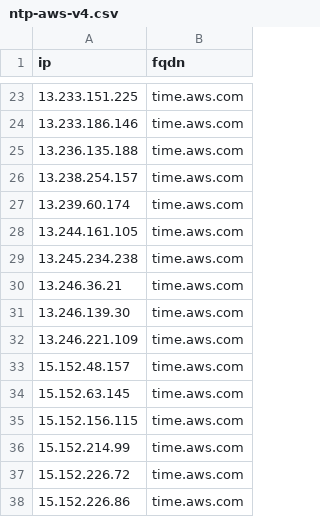
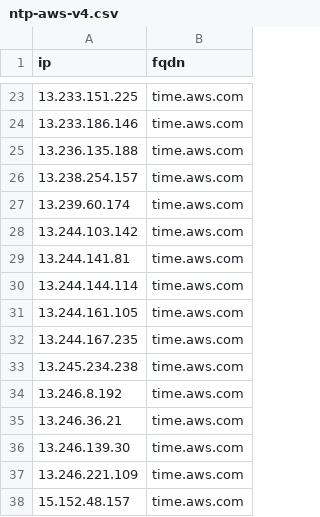
Before and after one commit to k0jir0900/nexus, a CSV file: ntp-finder/providers/ntp-aws-v4.csv, drawn as a sheet; only a part is shown, gaps mark what is left out; the shorter side is filled out with more unchanged rows.

```diff
--- a/ntp-finder/providers/ntp-aws-v4.csv
+++ b/ntp-finder/providers/ntp-aws-v4.csv
@@ -27,4 +27,9 @@ ip,fqdn
 13.239.60.174,time.aws.com
+13.244.103.142,time.aws.com
+13.244.141.81,time.aws.com
+13.244.144.114,time.aws.com
 13.244.161.105,time.aws.com
+13.244.167.235,time.aws.com
 13.245.234.238,time.aws.com
+13.246.8.192,time.aws.com
 13.246.36.21,time.aws.com
```
Also changed, not shown: ntp-finder/ntp-all-v4.csv, ntp-finder/providers/ntp-apple-v4.csv, 12 other files.
